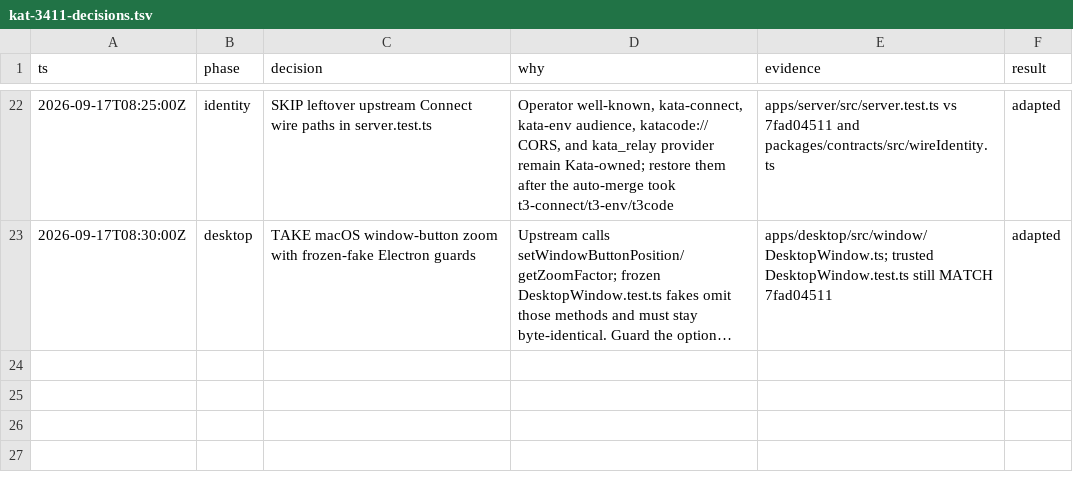
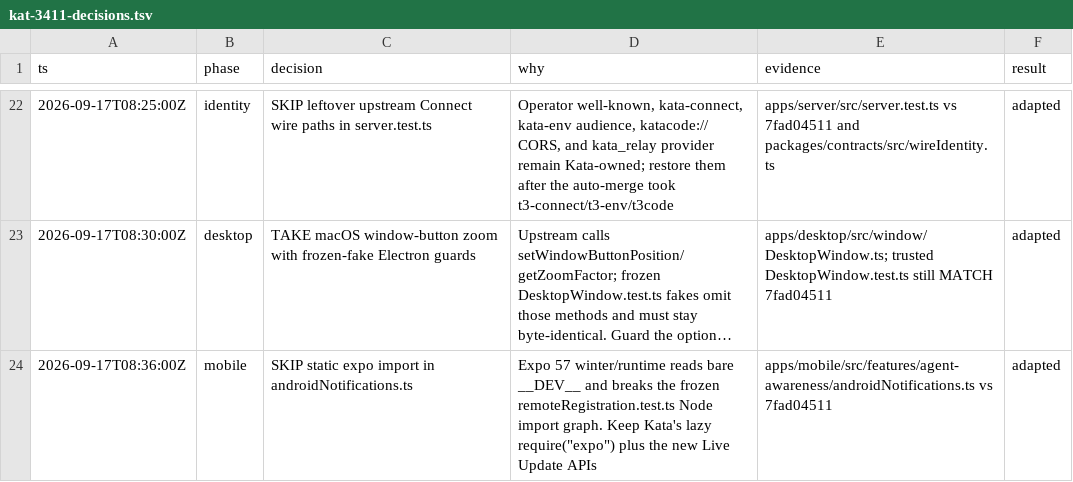
Before and after one commit to gannonh/kata-code, a TSV file: docs/upstream/kat-3411-decisions.tsv, drawn as a sheet; only a part is shown, gaps mark what is left out; long unchanged cells end in …; the diff names each change by its address in the sheet, - before the commit and + after, or states it on an @@ line.

```diff
--- a/docs/upstream/kat-3411-decisions.tsv
+++ b/docs/upstream/kat-3411-decisions.tsv
+row 24: 2026-09-17T08:36:00Z | mobile | SKIP static expo import in androidNotifications.ts | Expo 57 winter/runtime reads bare __DEV__ and breaks the frozen remoteRegistration.test.ts Node import graph. Keep Kata's lazy require("expo") plus the new Live Update APIs | apps/mobile/src/features/agent-awareness/androidNotifications.ts vs 7fad04511 | adapted
```
Also changed, not shown: 2 other files.
